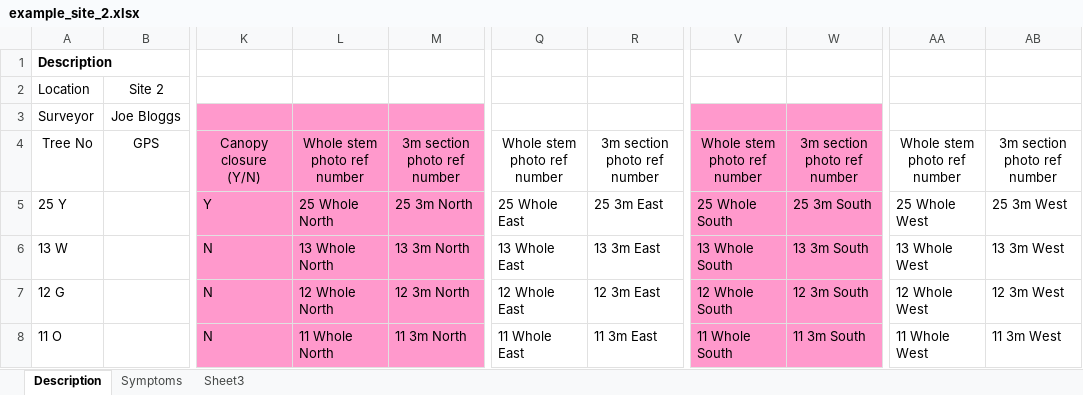
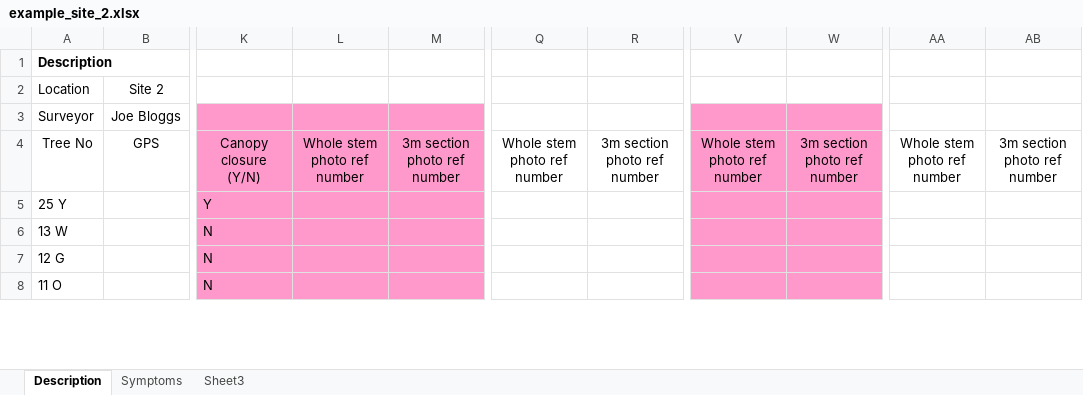
Before and after one commit to jasenfinch/pdi, an Excel workbook: inst/phenotypeDataCollectionSheets/example_site_2.xlsx, sheet Description, drawn as a sheet; only a part is shown, gaps mark what is left out; values as stored, in another font and other column widths than the file's, no borders; the diff covers the shown part only; the diff names each change by its address in the sheet, - before the commit and + after, or states it on an @@ line.

Commit message:
removed photo refs from example data

```diff
--- a/inst/phenotypeDataCollectionSheets/example_site_2.xlsx (sheet Description)
+++ b/inst/phenotypeDataCollectionSheets/example_site_2.xlsx (sheet Description)
-L5: 25 Whole North
+L5: (empty)
-M5: 25 3m North
+M5: (empty)
-Q5: 25 Whole East
+Q5: (empty)
-R5: 25 3m East
+R5: (empty)
-V5: 25 Whole South
+V5: (empty)
-W5: 25 3m South
+W5: (empty)
-AA5: 25 Whole West
+AA5: (empty)
-AB5: 25 3m West
+AB5: (empty)
-L6: 13 Whole North
+L6: (empty)
-M6: 13 3m North
+M6: (empty)
-Q6: 13 Whole East
+Q6: (empty)
-R6: 13 3m East
+R6: (empty)
-V6: 13 Whole South
+V6: (empty)
-W6: 13 3m South
+W6: (empty)
-AA6: 13 Whole West
+AA6: (empty)
-AB6: 13 3m West
+AB6: (empty)
-L7: 12 Whole North
+L7: (empty)
-M7: 12 3m North
+M7: (empty)
-Q7: 12 Whole East
+Q7: (empty)
-R7: 12 3m East
+R7: (empty)
-V7: 12 Whole South
+V7: (empty)
-W7: 12 3m South
+W7: (empty)
-AA7: 12 Whole West
+AA7: (empty)
-AB7: 12 3m West
+AB7: (empty)
-L8: 11 Whole North
+L8: (empty)
-M8: 11 3m North
+M8: (empty)
-Q8: 11 Whole East
+Q8: (empty)
-R8: 11 3m East
+R8: (empty)
-V8: 11 Whole South
+V8: (empty)
-W8: 11 3m South
+W8: (empty)
-AA8: 11 Whole West
+AA8: (empty)
-AB8: 11 3m West
+AB8: (empty)
```
Also changed, not shown: 128 edited cells elsewhere in this sheet, inst/phenotypeDataCollectionSheets/example_site_1.xlsx.
